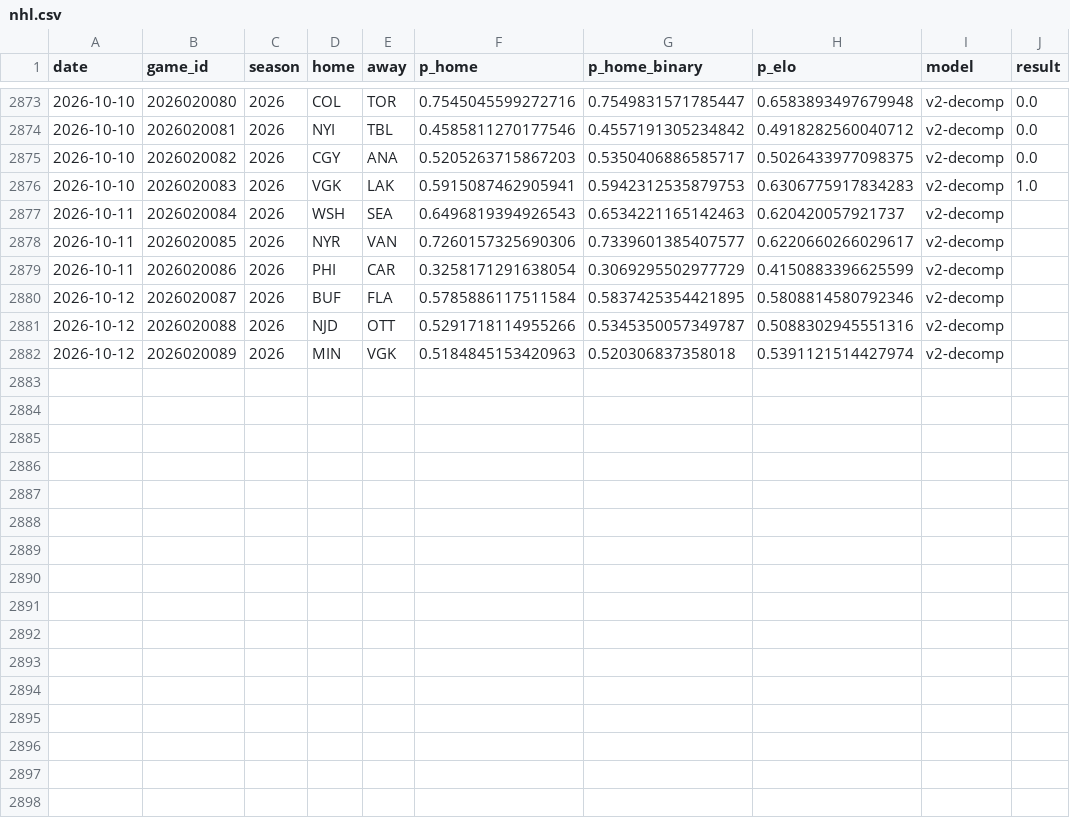
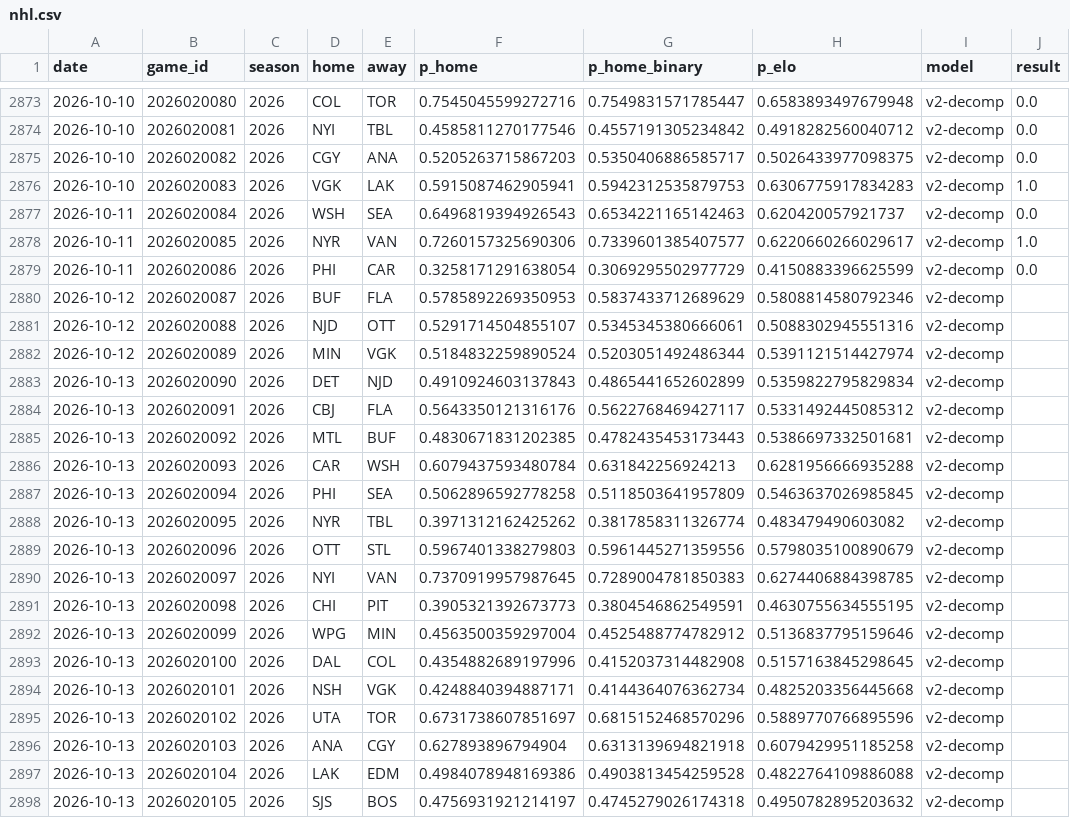
Before and after one commit to azcal/forecasting-lab, a CSV file: data/nhl.csv, drawn as a sheet; only a part is shown, gaps mark what is left out.

```diff
--- a/data/nhl.csv
+++ b/data/nhl.csv
@@ -2876,7 +2876,23 @@ date,game_id,season,home,away,p_home,p_home_binary,p_elo,model,result
 2026-10-10,2026020083,2026,VGK,LAK,0.5915087462905941,0.5942312535879753,0.6306775917834283,v2-decomp,1.0
-2026-10-11,2026020084,2026,WSH,SEA,0.6496819394926543,0.6534221165142463,0.620420057921737,v2-decomp,
-2026-10-11,2026020085,2026,NYR,VAN,0.7260157325690306,0.7339601385407577,0.6220660266029617,v2-decomp,
-2026-10-11,2026020086,2026,PHI,CAR,0.3258171291638054,0.3069295502977729,0.4150883396625599,v2-decomp,
-2026-10-12,2026020087,2026,BUF,FLA,0.5785886117511584,0.5837425354421895,0.5808814580792346,v2-decomp,
-2026-10-12,2026020088,2026,NJD,OTT,0.5291718114955266,0.5345350057349787,0.5088302945551316,v2-decomp,
-2026-10-12,2026020089,2026,MIN,VGK,0.5184845153420963,0.520306837358018,0.5391121514427974,v2-decomp,
+2026-10-11,2026020084,2026,WSH,SEA,0.6496819394926543,0.6534221165142463,0.620420057921737,v2-decomp,0.0
+2026-10-11,2026020085,2026,NYR,VAN,0.7260157325690306,0.7339601385407577,0.6220660266029617,v2-decomp,1.0
+2026-10-11,2026020086,2026,PHI,CAR,0.3258171291638054,0.3069295502977729,0.4150883396625599,v2-decomp,0.0
+2026-10-12,2026020087,2026,BUF,FLA,0.5785892269350953,0.5837433712689629,0.5808814580792346,v2-decomp,
+2026-10-12,2026020088,2026,NJD,OTT,0.5291714504855107,0.5345345380666061,0.5088302945551316,v2-decomp,
+2026-10-12,2026020089,2026,MIN,VGK,0.5184832259890524,0.5203051492486344,0.5391121514427974,v2-decomp,
+2026-10-13,2026020090,2026,DET,NJD,0.4910924603137843,0.4865441652602899,0.5359822795829834,v2-decomp,
+2026-10-13,2026020091,2026,CBJ,FLA,0.5643350121316176,0.5622768469427117,0.5331492445085312,v2-decomp,
+2026-10-13,2026020092,2026,MTL,BUF,0.4830671831202385,0.4782435453173443,0.5386697332501681,v2-decomp,
+2026-10-13,2026020093,2026,CAR,WSH,0.6079437593480784,0.631842256924213,0.6281956666935288,v2-decomp,
+2026-10-13,2026020094,2026,PHI,SEA,0.5062896592778258,0.5118503641957809,0.5463637026985845,v2-decomp,
+2026-10-13,2026020095,2026,NYR,TBL,0.3971312162425262,0.3817858311326774,0.483479490603082,v2-decomp,
+2026-10-13,2026020096,2026,OTT,STL,0.5967401338279803,0.5961445271359556,0.5798035100890679,v2-decomp,
+2026-10-13,2026020097,2026,NYI,VAN,0.7370919957987645,0.7289004781850383,0.6274406884398785,v2-decomp,
+2026-10-13,2026020098,2026,CHI,PIT,0.3905321392673773,0.3804546862549591,0.4630755634555195,v2-decomp,
+2026-10-13,2026020099,2026,WPG,MIN,0.4563500359297004,0.4525488774782912,0.5136837795159646,v2-decomp,
+2026-10-13,2026020100,2026,DAL,COL,0.4354882689197996,0.4152037314482908,0.5157163845298645,v2-decomp,
+2026-10-13,2026020101,2026,NSH,VGK,0.4248840394887171,0.4144364076362734,0.4825203356445668,v2-decomp,
+2026-10-13,2026020102,2026,UTA,TOR,0.6731738607851697,0.6815152468570296,0.5889770766895596,v2-decomp,
+2026-10-13,2026020103,2026,ANA,CGY,0.627893896794904,0.6313139694821918,0.6079429951185258,v2-decomp,
+2026-10-13,2026020104,2026,LAK,EDM,0.4984078948169386,0.4903813454259528,0.4822764109886088,v2-decomp,
+2026-10-13,2026020105,2026,SJS,BOS,0.4756931921214197,0.4745279026174318,0.4950782895203632,v2-decomp,
```
Also changed, not shown: data/cs2.csv, data/mma.csv, 4 other files.
